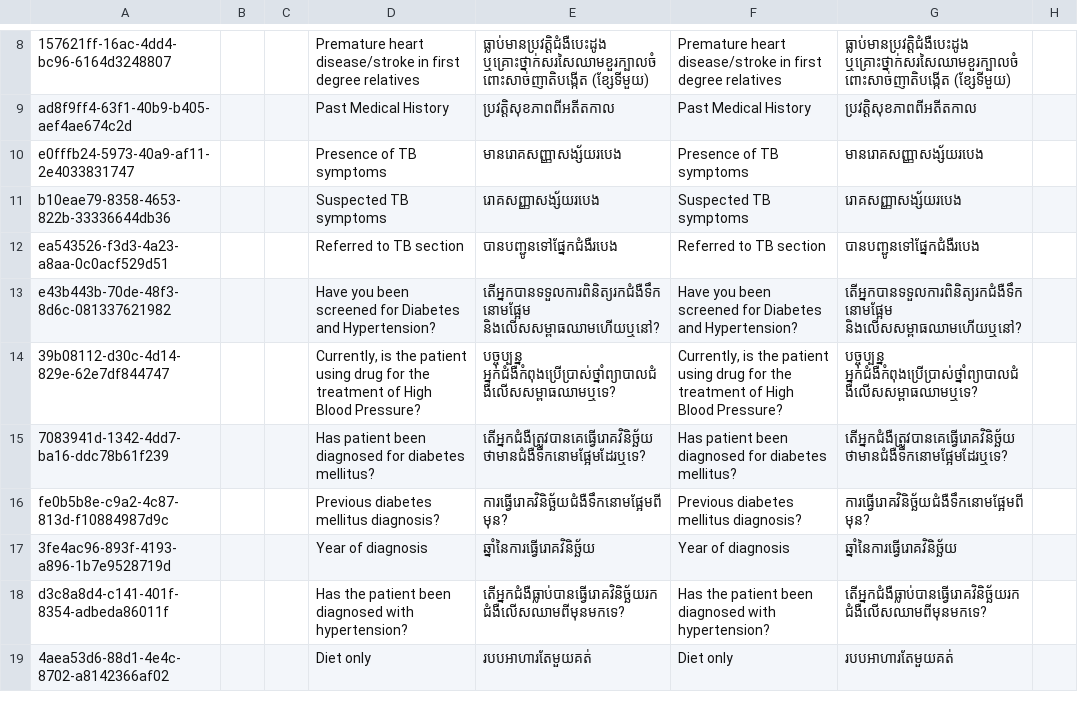
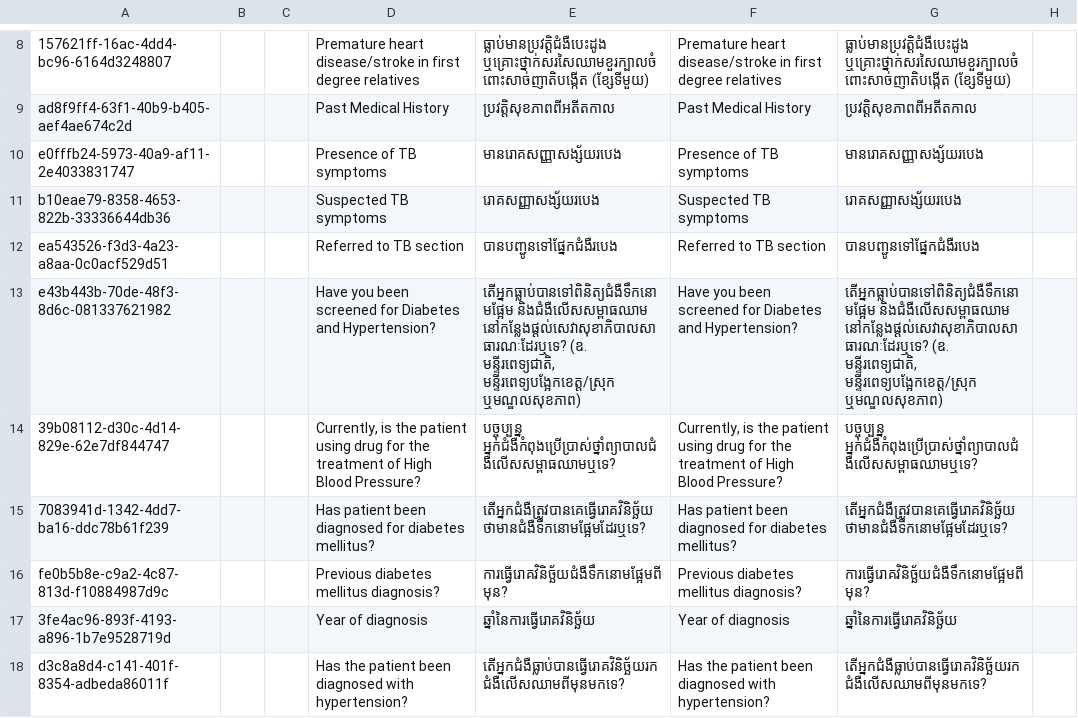
Before and after one commit to mekomsolutions/ozone-distro-cambodia, a CSV file: configs/openmrs/initializer_config/concepts/past_medical_history.csv, drawn as a sheet; only a part is shown, gaps mark what is left out; the shorter side is filled out with more unchanged rows; the diff names each change by its address in the sheet, - before the commit and + after, or states it on an @@ line.

Commit message:
KH-473: Added 'Have you been screened for Diabetes and Hypertension?' in NCD Medical History Form

```diff
--- a/configs/openmrs/initializer_config/concepts/past_medical_history.csv
+++ b/configs/openmrs/initializer_config/concepts/past_medical_history.csv
-E13: តើអ្នកបានទទួលការពិនិត្យរកជំងឺទឹកនោមផ្អែម និងលើសសម្ពាធឈាមហើយឬនៅ?
+E13: តើអ្នកធ្លាប់បានទៅពិនិត្យជំងឺទឹកនោមផ្អែម និងជំងឺលើសសម្ពាធឈាម នៅកន្លែងផ្តល់សេវាសុខាភិបាលសាធារណៈដែរឬទេ? (ឧ. មន្ទីរពេទ្យជាតិ, មន្ទីរពេទ្យបង្អែកខេត្ត/ស្រុក ឬមណ្ឌលសុខភាព)
-G13: តើអ្នកបានទទួលការពិនិត្យរកជំងឺទឹកនោមផ្អែម និងលើសសម្ពាធឈាមហើយឬនៅ?
+G13: តើអ្នកធ្លាប់បានទៅពិនិត្យជំងឺទឹកនោមផ្អែម និងជំងឺលើសសម្ពាធឈាម នៅកន្លែងផ្តល់សេវាសុខាភិបាលសាធារណៈដែរឬទេ? (ឧ. មន្ទីរពេទ្យជាតិ, មន្ទីរពេទ្យបង្អែកខេត្ត/ស្រុក ឬមណ្ឌលសុខភាព)
```
Also changed, not shown: 1 other file.
